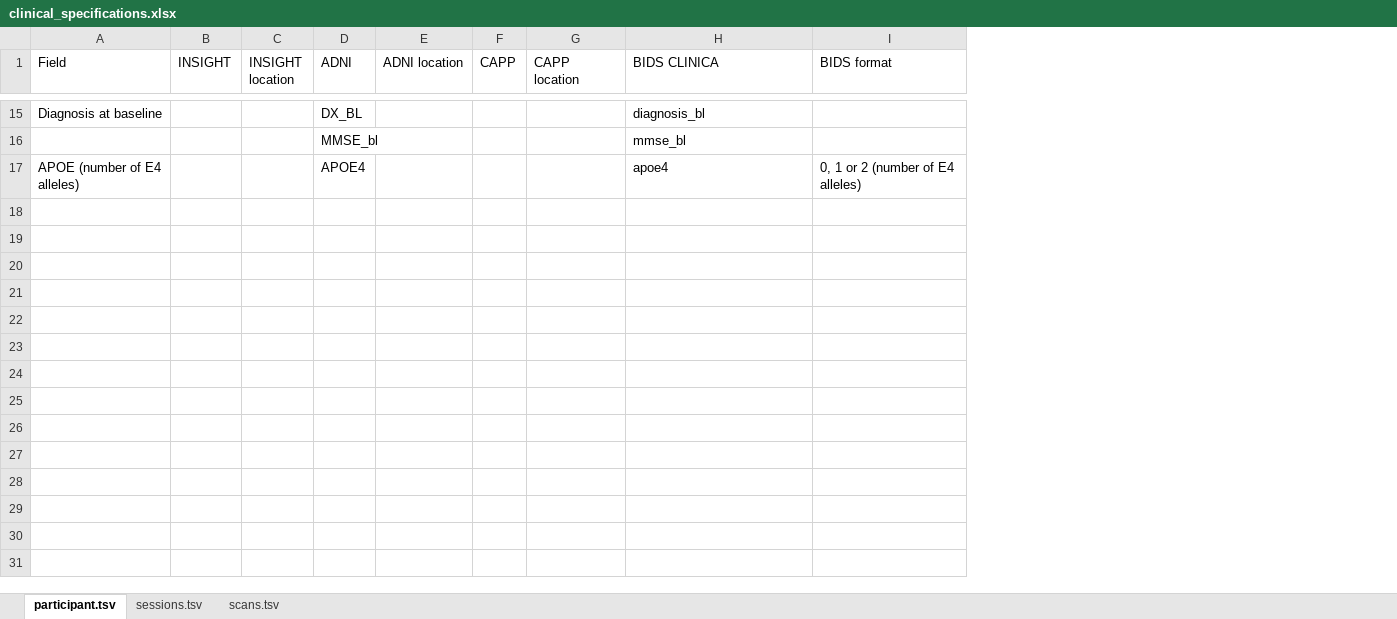
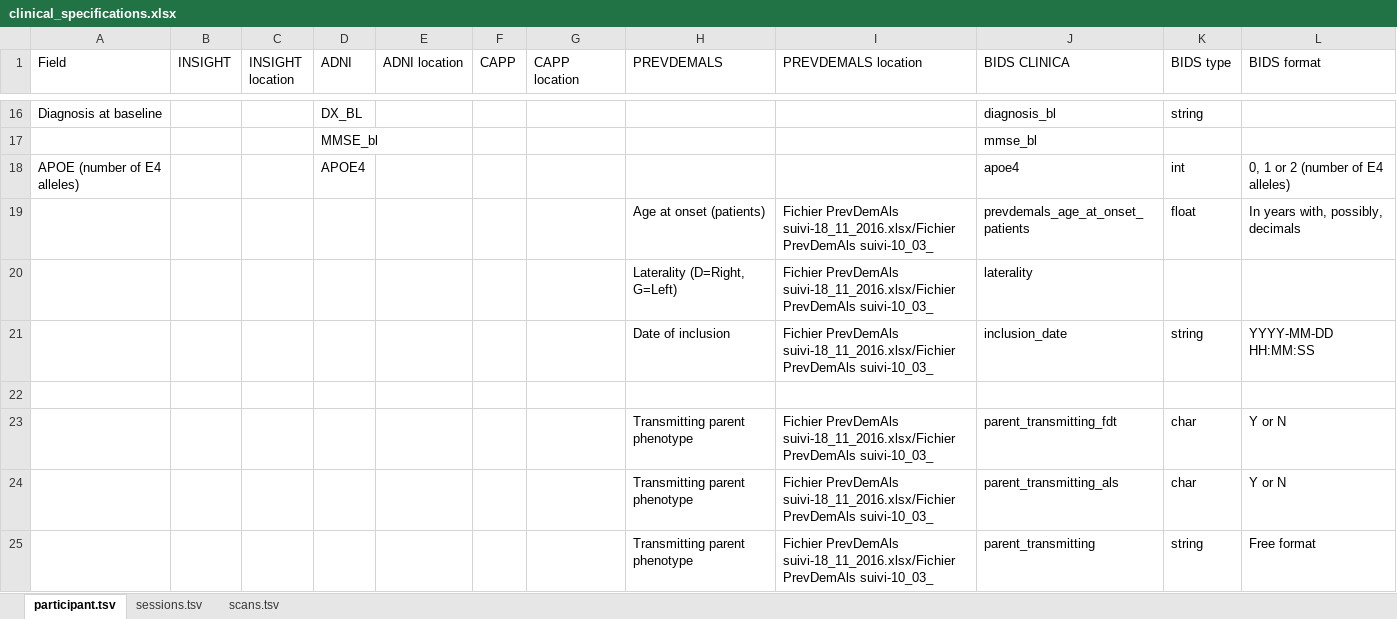
Before and after one commit to aramis-lab/clinica, an Excel workbook: clinica/bids/data/clinical_specifications.xlsx, sheet participant.tsv, drawn as a sheet; only a part is shown, gaps mark what is left out; values as stored, in another font and other column widths than the file's, no cell formats; charts and pictures not drawn; the diff covers the shown part only; the diff names each change by its address in the sheet, - before the commit and + after, or states it on an @@ line.

Commit message:
Add support for converting clinical data to prevdemals_to_bids
Former-commit-id: d28dce7a76fbd96dae340f944cfc86cf664e6647

```diff
--- a/clinica/bids/data/clinical_specifications.xlsx (sheet participant.tsv)
+++ b/clinica/bids/data/clinical_specifications.xlsx (sheet participant.tsv)
+column H (PREVDEMALS), empty
+column I (PREVDEMALS location), empty
+column K (BIDS type), rows 16-18: string |  | int
+row 19:  |  |  |  |  |  |  | Age at onset (patients) | Fichier PrevDemAls suivi-18_11_2016.xlsx/Fichier PrevDemAls suivi-10_03_ | prevdemals_age_at_onset_patients | float | In years with, possibly, decimals
+row 20:  |  |  |  |  |  |  | Laterality (D=Right, G=Left) | Fichier PrevDemAls suivi-18_11_2016.xlsx/Fichier PrevDemAls suivi-10_03_ | laterality
+row 21:  |  |  |  |  |  |  | Date of inclusion | Fichier PrevDemAls suivi-18_11_2016.xlsx/Fichier PrevDemAls suivi-10_03_ | inclusion_date | string | YYYY-MM-DD HH:MM:SS
+row 22: (empty)
+row 23:  |  |  |  |  |  |  | Transmitting parent phenotype | Fichier PrevDemAls suivi-18_11_2016.xlsx/Fichier PrevDemAls suivi-10_03_ | parent_transmitting_fdt | char | Y or N
+row 24:  |  |  |  |  |  |  | Transmitting parent phenotype | Fichier PrevDemAls suivi-18_11_2016.xlsx/Fichier PrevDemAls suivi-10_03_ | parent_transmitting_als | char | Y or N
+row 25:  |  |  |  |  |  |  | Transmitting parent phenotype | Fichier PrevDemAls suivi-18_11_2016.xlsx/Fichier PrevDemAls suivi-10_03_ | parent_transmitting | string | Free format
```
Also changed, not shown: 8 added rows and 3 edited cells elsewhere in this sheet, sheet sessions.tsv, cell formats, charts or pictures, 3 other files.
